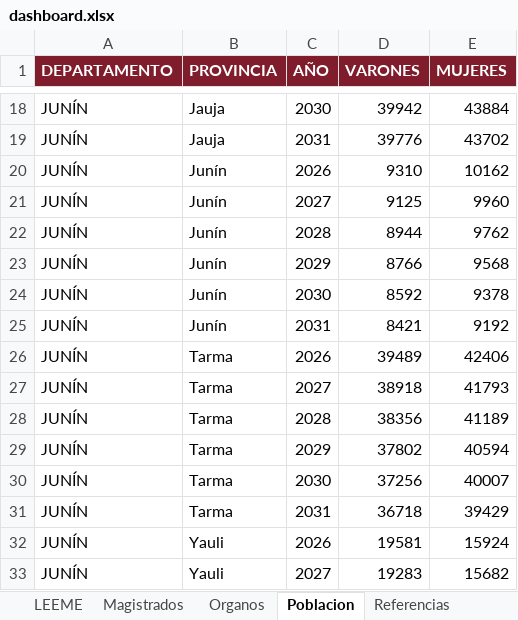
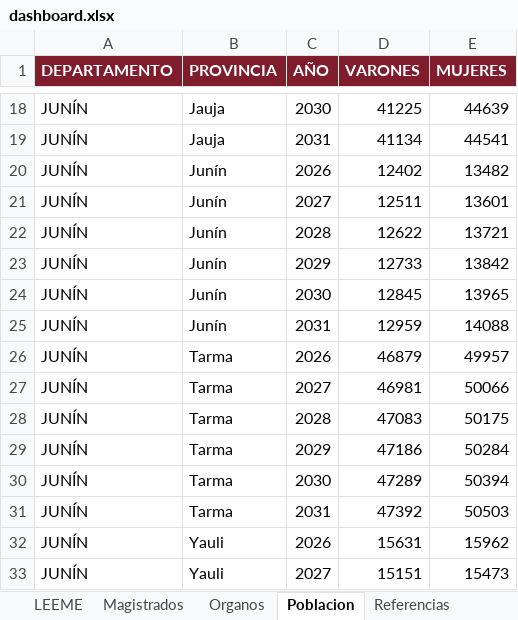
Before and after one commit to AndersonVictor/Mapa_Del_Peru, an Excel workbook: dashboard.xlsx, sheet Poblacion, drawn as a sheet; only a part is shown, gaps mark what is left out; values as stored, in another font and other column widths than the file's, no borders; table styles not drawn; the diff covers the shown part only; the diff names each change by its address in the sheet, - before the commit and + after, or states it on an @@ line.

Commit message:
Proyección poblacional 2026-2031 basada en el Censo 2025

```diff
--- a/dashboard.xlsx (sheet Poblacion)
+++ b/dashboard.xlsx (sheet Poblacion)
-D18 (VARONES): 39942
+D18 (VARONES): 41225
-E18 (MUJERES): 43884
+E18 (MUJERES): 44639
-D19 (VARONES): 39776
+D19 (VARONES): 41134
-E19 (MUJERES): 43702
+E19 (MUJERES): 44541
-D20 (VARONES): 9310
+D20 (VARONES): 12402
-E20 (MUJERES): 10162
+E20 (MUJERES): 13482
-D21 (VARONES): 9125
+D21 (VARONES): 12511
-E21 (MUJERES): 9960
+E21 (MUJERES): 13601
-D22 (VARONES): 8944
+D22 (VARONES): 12622
-E22 (MUJERES): 9762
+E22 (MUJERES): 13721
-D23 (VARONES): 8766
+D23 (VARONES): 12733
-E23 (MUJERES): 9568
+E23 (MUJERES): 13842
-D24 (VARONES): 8592
+D24 (VARONES): 12845
-E24 (MUJERES): 9378
+E24 (MUJERES): 13965
-D25 (VARONES): 8421
+D25 (VARONES): 12959
-E25 (MUJERES): 9192
+E25 (MUJERES): 14088
-D26 (VARONES): 39489
+D26 (VARONES): 46879
-E26 (MUJERES): 42406
+E26 (MUJERES): 49957
-D27 (VARONES): 38918
+D27 (VARONES): 46981
-E27 (MUJERES): 41793
+E27 (MUJERES): 50066
-D28 (VARONES): 38356
+D28 (VARONES): 47083
-E28 (MUJERES): 41189
+E28 (MUJERES): 50175
-D29 (VARONES): 37802
+D29 (VARONES): 47186
-E29 (MUJERES): 40594
+E29 (MUJERES): 50284
-D30 (VARONES): 37256
+D30 (VARONES): 47289
-E30 (MUJERES): 40007
+E30 (MUJERES): 50394
-D31 (VARONES): 36718
+D31 (VARONES): 47392
-E31 (MUJERES): 39429
+E31 (MUJERES): 50503
-D32 (VARONES): 19581
+D32 (VARONES): 15631
-E32 (MUJERES): 15924
+E32 (MUJERES): 15962
-D33 (VARONES): 19283
+D33 (VARONES): 15151
-E33 (MUJERES): 15682
+E33 (MUJERES): 15473
```
Also changed, not shown: 6 added rows and 64 edited cells elsewhere in this sheet, sheet Sobrecarga.
